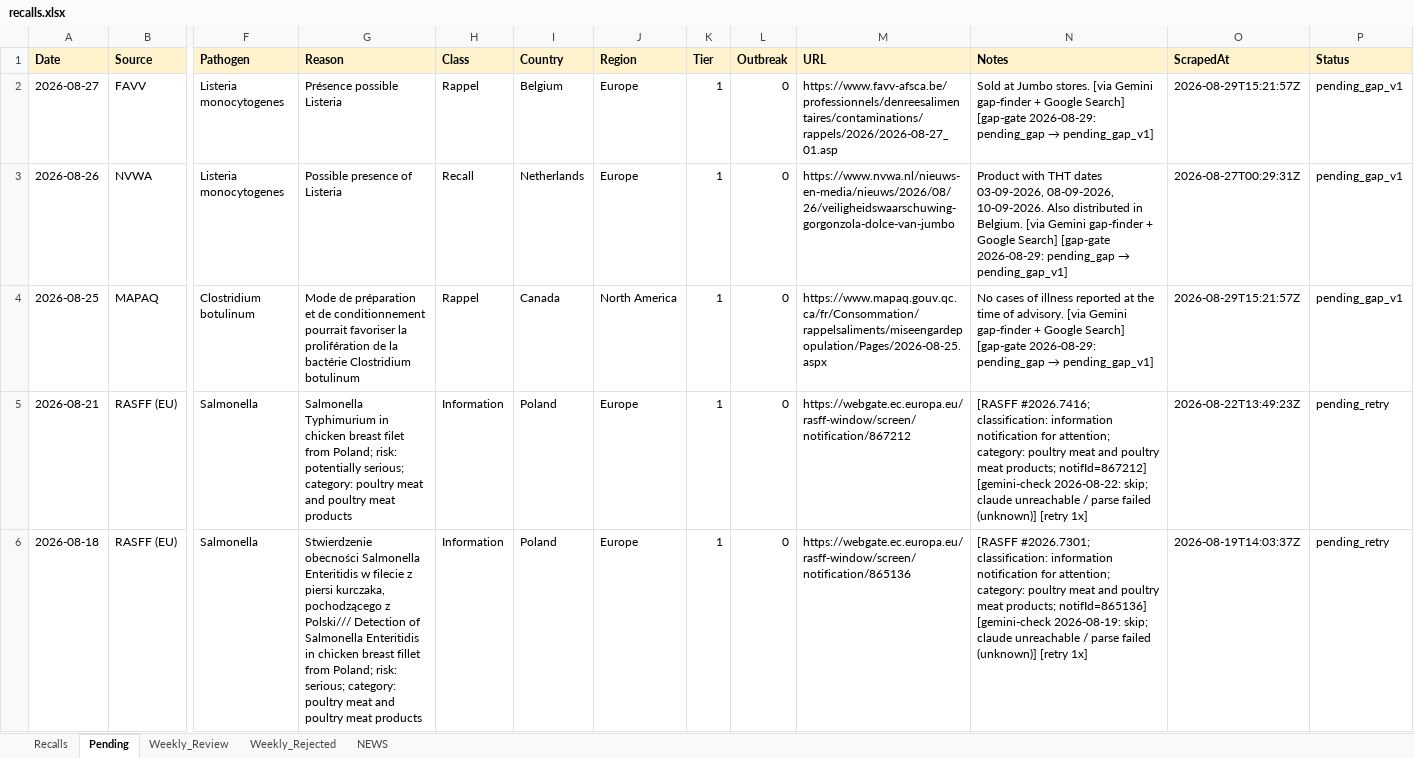
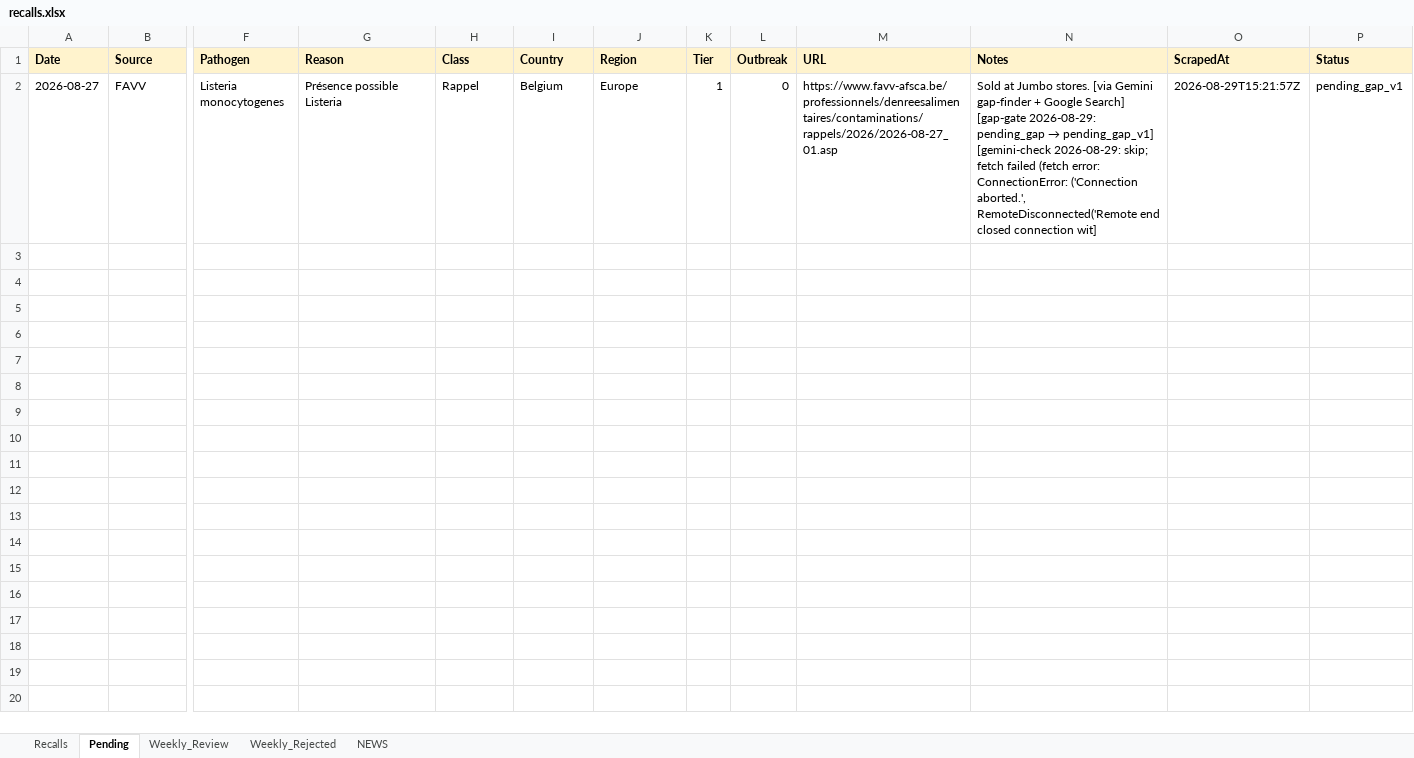
Before and after one commit to Visitune/FOOD-SAFETY-HORIZON-SCAN, an Excel workbook: docs/data/recalls.xlsx, sheet Pending, drawn as a sheet; only a part is shown, gaps mark what is left out; values as stored, in another font and other column widths than the file's, no borders; rows hold the shown columns only; the diff names each change by its address in the sheet, - before the commit and + after, or states it on an @@ line.

Commit message:
FSIS Claude check 2026-08-29 (+1 promoted, 0 dates fixed, 3 failed, 1 pending, rebuilt 1 briefs)

```diff
--- a/docs/data/recalls.xlsx (sheet Pending)
+++ b/docs/data/recalls.xlsx (sheet Pending)
-N2 (Notes): …→ pending_gap_v1]
+N2 (Notes): …→ pending_gap_v1] [gemini-check 2026-08-29: skip; fetch failed (fetch error: ConnectionError: ('Connection aborted.', RemoteDisconnected('Remote end closed connection wit]
-row 3: 2026-08-26 | NVWA | Listeria monocytogenes | Possible presence of Listeria | Recall | Netherlands | Europe | 1 | 0 | https://www.nvwa.nl/nieuws-en-media/nieuws/2026/08/26/veiligheidswaarschuwing-gorgonzola-dolce-van-jumbo | Product with THT dates 03-09-2026, 08-09-2026, 10-09-2026. Also distributed in Belgium. [via Gemini gap-finder + Google Search] [gap-gate 2026-08-29: pending_gap → pending_gap_v1] | 2026-08-27T00:29:31Z | pending_gap_v1
-row 4: 2026-08-25 | MAPAQ | Clostridium botulinum | Mode de préparation et de conditionnement pourrait favoriser la prolifération de la bactérie Clostridium botulinum | Rappel | Canada | North America | 1 | 0 | https://www.mapaq.gouv.qc.ca/fr/Consommation/rappelsaliments/miseengardepopulation/Pages/2026-08-25.aspx | No cases of illness reported at the time of advisory. [via Gemini gap-finder + Google Search] [gap-gate 2026-08-29: pending_gap → pending_gap_v1] | 2026-08-29T15:21:57Z | pending_gap_v1
-row 5: 2026-08-21 | RASFF (EU) | Salmonella | Salmonella Typhimurium in chicken breast filet from Poland; risk: potentially serious; category: poultry meat and poultry meat products | Information | Poland | Europe | 1 | 0 | https://webgate.ec.europa.eu/rasff-window/screen/notification/867212 | [RASFF #2026.7416; classification: information notification for attention; category: poultry meat and poultry meat products; notifId=867212] [gemini-check 2026-08-22: skip; claude unreachable / parse failed (unknown)] [retry 1x] | 2026-08-22T13:49:23Z | pending_retry
-row 6: 2026-08-18 | RASFF (EU) | Salmonella | Stwierdzenie obecności Salmonella Enteritidis w filecie z piersi kurczaka, pochodzącego z Polski/// Detection of Salmonella Enteritidis in chicken breast fillet from Poland; risk: serious; category: poultry meat and poultry meat products | Information | Poland | Europe | 1 | 0 | https://webgate.ec.europa.eu/rasff-window/screen/notification/865136 | [RASFF #2026.7301; classification: information notification for attention; category: poultry meat and poultry meat products; notifId=865136] [gemini-check 2026-08-19: skip; claude unreachable / parse failed (unknown)] [retry 1x] | 2026-08-19T14:03:37Z | pending_retry
```
Also changed, not shown: sheet Weekly_Review, sheet Weekly_Rejected, sheet Recalls, 4 other files.
